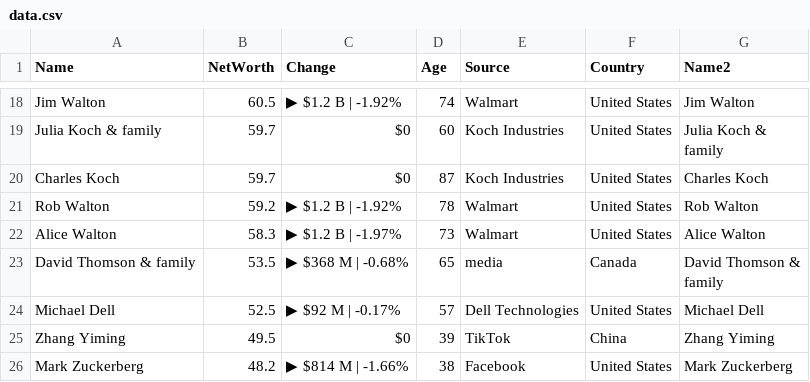
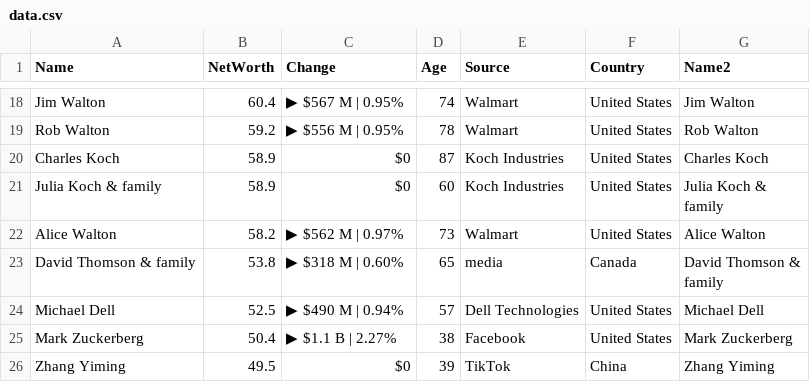
Before and after one commit to ckr4/bnaires, a CSV file: bnaires/data.csv, drawn as a sheet; only a part is shown, gaps mark what is left out; removed rows and columns are numbered as before the commit, all else as after; ↵ is a line break in a cell; the diff covers the shown part only; the diff names each change by its address in the sheet, - before the commit and + after, or states it on an @@ line.

```diff
--- a/bnaires/data.csv
+++ b/bnaires/data.csv
-B18 (NetWorth): 60.5
+B18 (NetWorth): 60.4
-C18 (Change): ▶ $1.2 B | -1.92%
+C18 (Change): ▶ $567 M | 0.95%
-row 19: Julia Koch & family | 59.7 | $0 | 60 | Koch Industries | United States | Julia Koch & ↵ family
-row 20: Charles Koch | 59.7 | $0 | 87 | Koch Industries | United States | Charles Koch
-C19 (Change): ▶ $1.2 B | -1.92%
+C19 (Change): ▶ $556 M | 0.95%
+row 20: Charles Koch | 58.9 | $0 | 87 | Koch Industries | United States | Charles Koch
+row 21: Julia Koch & family | 58.9 | $0 | 60 | Koch Industries | United States | Julia Koch & ↵ family
-B22 (NetWorth): 58.3
+B22 (NetWorth): 58.2
-C22 (Change): ▶ $1.2 B | -1.97%
+C22 (Change): ▶ $562 M | 0.97%
-B23 (NetWorth): 53.5
+B23 (NetWorth): 53.8
-C23 (Change): ▶ $368 M | -0.68%
+C23 (Change): ▶ $318 M | 0.60%
-C24 (Change): ▶ $92 M | -0.17%
+C24 (Change): ▶ $490 M | 0.94%
+row 25: Mark Zuckerberg | 50.4 | ▶ $1.1 B | 2.27% | 38 | Facebook | United States | Mark Zuckerberg
-row 26: Mark Zuckerberg | 48.2 | ▶ $814 M | -1.66% | 38 | Facebook | United States | Mark Zuckerberg
```
Also changed, not shown: 1 added row, 1 removed row and 30 edited cells elsewhere in this file, 1 other file.
